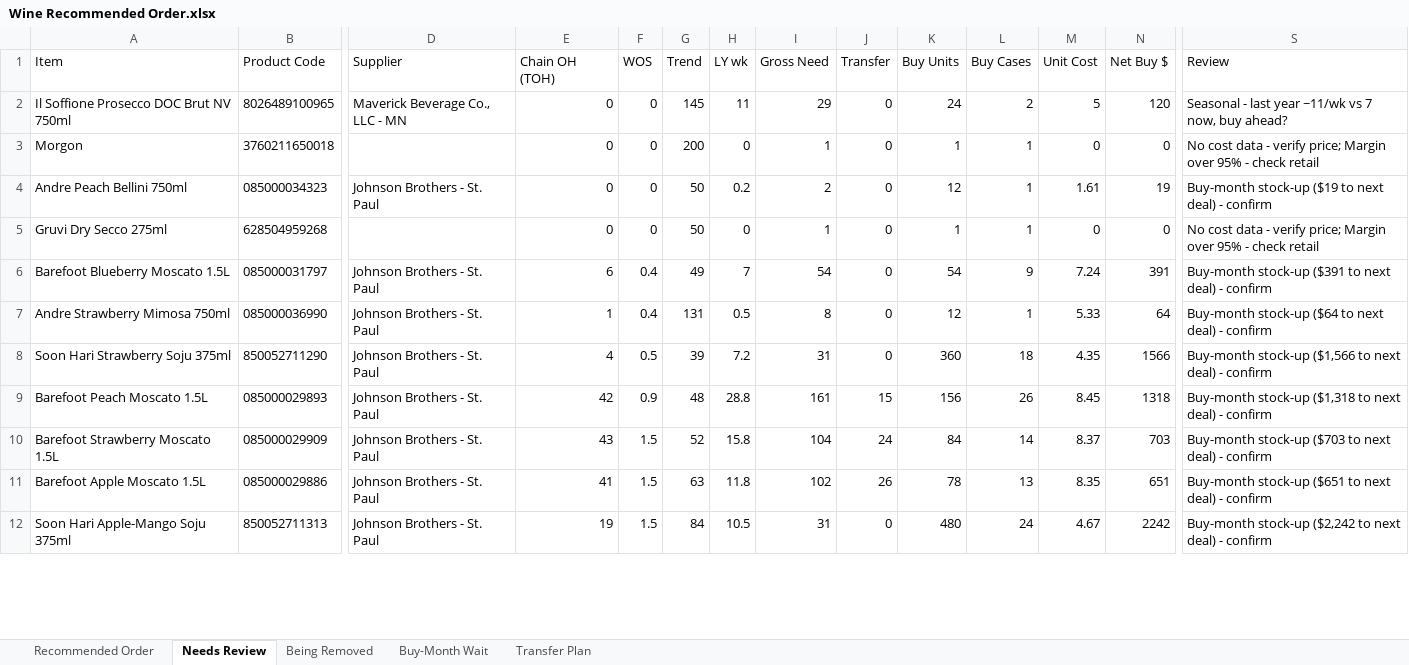
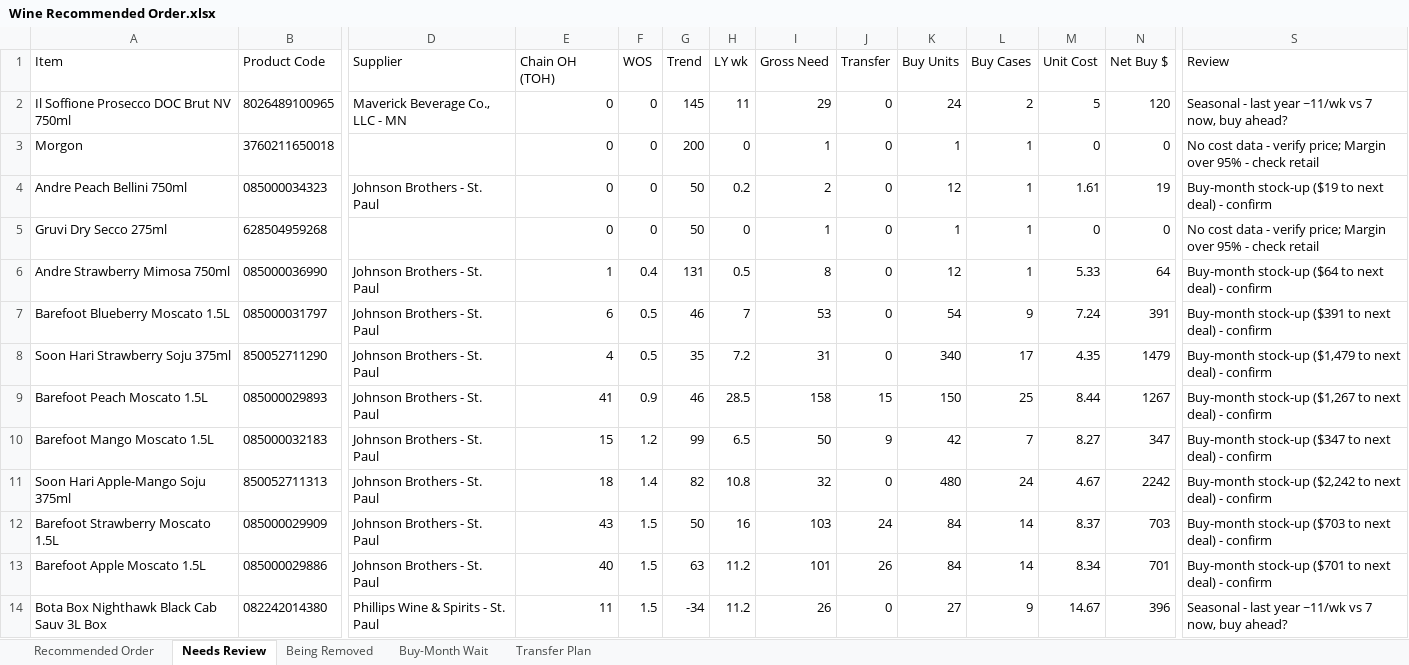
Before and after one commit to Akuklok/thc-dashboard, an Excel workbook: data/Wine Recommended Order.xlsx, sheet Needs Review, drawn as a sheet; only a part is shown, gaps mark what is left out; values as stored, in another font and other column widths than the file's, no borders; removed rows and columns are numbered as before the commit, all else as after; rows hold the shown columns only; the diff covers the shown part only; the diff names each change by its address in the sheet, - before the commit and + after, or states it on an @@ line.

Commit message:
auto-update Wine Recommended Order.xlsx

```diff
--- a/data/Wine Recommended Order.xlsx (sheet Needs Review)
+++ b/data/Wine Recommended Order.xlsx (sheet Needs Review)
-row 6: Barefoot Blueberry Moscato 1.5L | 085000031797 | Johnson Brothers - St. Paul | 6 | 0.4 | 49 | 7 | 54 | 0 | 54 | 9 | 7.24 | 391 | Buy-month stock-up ($391 to next deal) - confirm
+row 7: Barefoot Blueberry Moscato 1.5L | 085000031797 | Johnson Brothers - St. Paul | 6 | 0.5 | 46 | 7 | 53 | 0 | 54 | 9 | 7.24 | 391 | Buy-month stock-up ($391 to next deal) - confirm
-G8 (Trend): 39
+G8 (Trend): 35
-K8 (Buy Units): 360
+K8 (Buy Units): 340
-L8 (Buy Cases): 18
+L8 (Buy Cases): 17
-N8 (Net Buy $): 1566
+N8 (Net Buy $): 1479
-S8 (Review): Buy-month stock-up ($1,566 to next…
+S8 (Review): Buy-month stock-up ($1,479 to next…
-E9 (Chain OH (TOH)): 42
+E9 (Chain OH (TOH)): 41
-G9 (Trend): 48
+G9 (Trend): 46
-H9 (LY wk): 28.8
+H9 (LY wk): 28.5
-I9 (Gross Need): 161
+I9 (Gross Need): 158
-K9 (Buy Units): 156
+K9 (Buy Units): 150
-L9 (Buy Cases): 26
+L9 (Buy Cases): 25
-M9 (Unit Cost): 8.45
+M9 (Unit Cost): 8.44
-N9 (Net Buy $): 1318
+N9 (Net Buy $): 1267
-S9 (Review): Buy-month stock-up ($1,318 to next…
+S9 (Review): Buy-month stock-up ($1,267 to next…
+row 10: Barefoot Mango Moscato 1.5L | 085000032183 | Johnson Brothers - St. Paul | 15 | 1.2 | 99 | 6.5 | 50 | 9 | 42 | 7 | 8.27 | 347 | Buy-month stock-up ($347 to next deal) - confirm
+row 11: Soon Hari Apple-Mango Soju 375ml | 850052711313 | Johnson Brothers - St. Paul | 18 | 1.4 | 82 | 10.8 | 32 | 0 | 480 | 24 | 4.67 | 2242 | Buy-month stock-up ($2,242 to next deal) - confirm
-G12 (Trend): 52
+G12 (Trend): 50
-H12 (LY wk): 15.8
+H12 (LY wk): 16
-I12 (Gross Need): 104
+I12 (Gross Need): 103
-E13 (Chain OH (TOH)): 41
+E13 (Chain OH (TOH)): 40
-H13 (LY wk): 11.8
+H13 (LY wk): 11.2
-I13 (Gross Need): 102
+I13 (Gross Need): 101
-K13 (Buy Units): 78
+K13 (Buy Units): 84
-L13 (Buy Cases): 13
+L13 (Buy Cases): 14
-M13 (Unit Cost): 8.35
+M13 (Unit Cost): 8.34
-N13 (Net Buy $): 651
+N13 (Net Buy $): 701
-S13 (Review): Buy-month stock-up ($651 to next…
+S13 (Review): Buy-month stock-up ($701 to next…
-row 12: Soon Hari Apple-Mango Soju 375ml | 850052711313 | Johnson Brothers - St. Paul | 19 | 1.5 | 84 | 10.5 | 31 | 0 | 480 | 24 | 4.67 | 2242 | Buy-month stock-up ($2,242 to next deal) - confirm
+row 14: Bota Box Nighthawk Black Cab Sauv 3L Box | 082242014380 | Phillips Wine & Spirits - St. Paul | 11 | 1.5 | -34 | 11.2 | 26 | 0 | 27 | 9 | 14.67 | 396 | Seasonal - last year ~11/wk vs 7 now, buy ahead?
```
Also changed, not shown: 37 added rows, 34 removed rows and 213 edited cells elsewhere in this sheet, sheet Transfer Plan, sheet Recommended Order, sheet Being Removed, sheet Buy-Month Wait.
